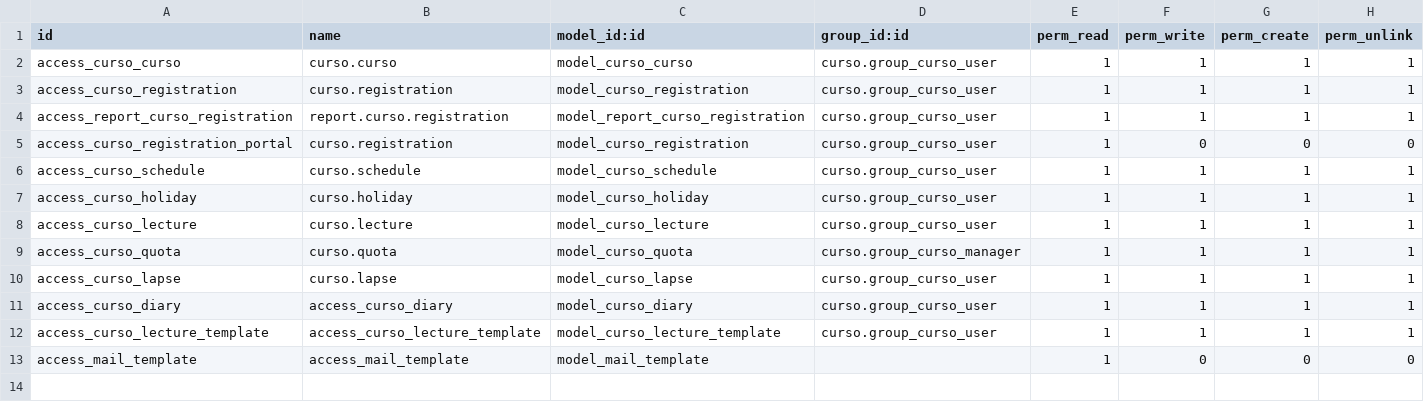
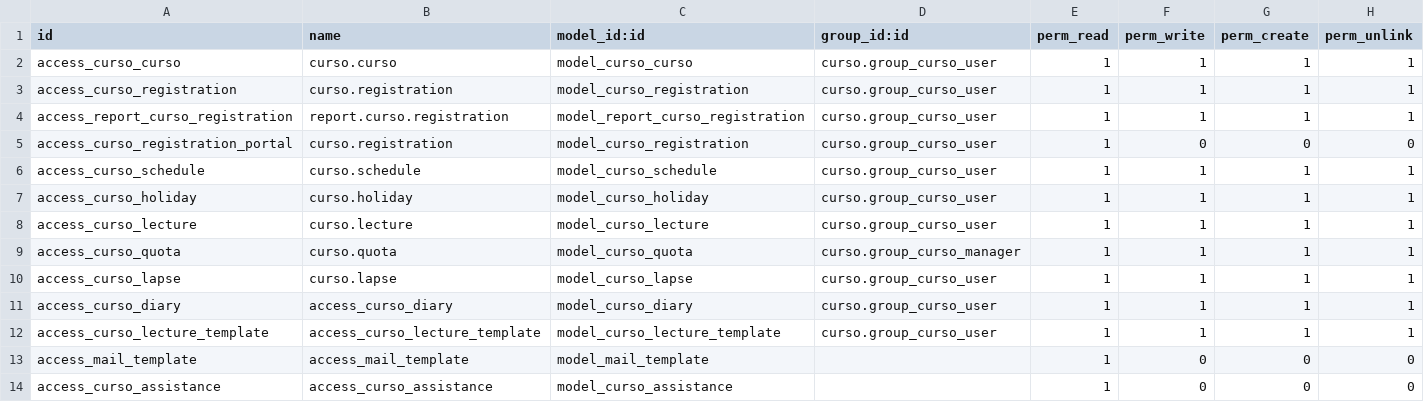
Before and after one commit to jobiols/STR, a CSV file: curso/security/ir.model.access.csv, drawn as a sheet; the diff names each change by its address in the sheet, - before the commit and + after, or states it on an @@ line.

Commit message:
[FIX] The model curso.assistance has no access rules

```diff
--- a/curso/security/ir.model.access.csv
+++ b/curso/security/ir.model.access.csv
+row 14: access_curso_assistance | access_curso_assistance | model_curso_assistance |  | 1 | 0 | 0 | 0
```
